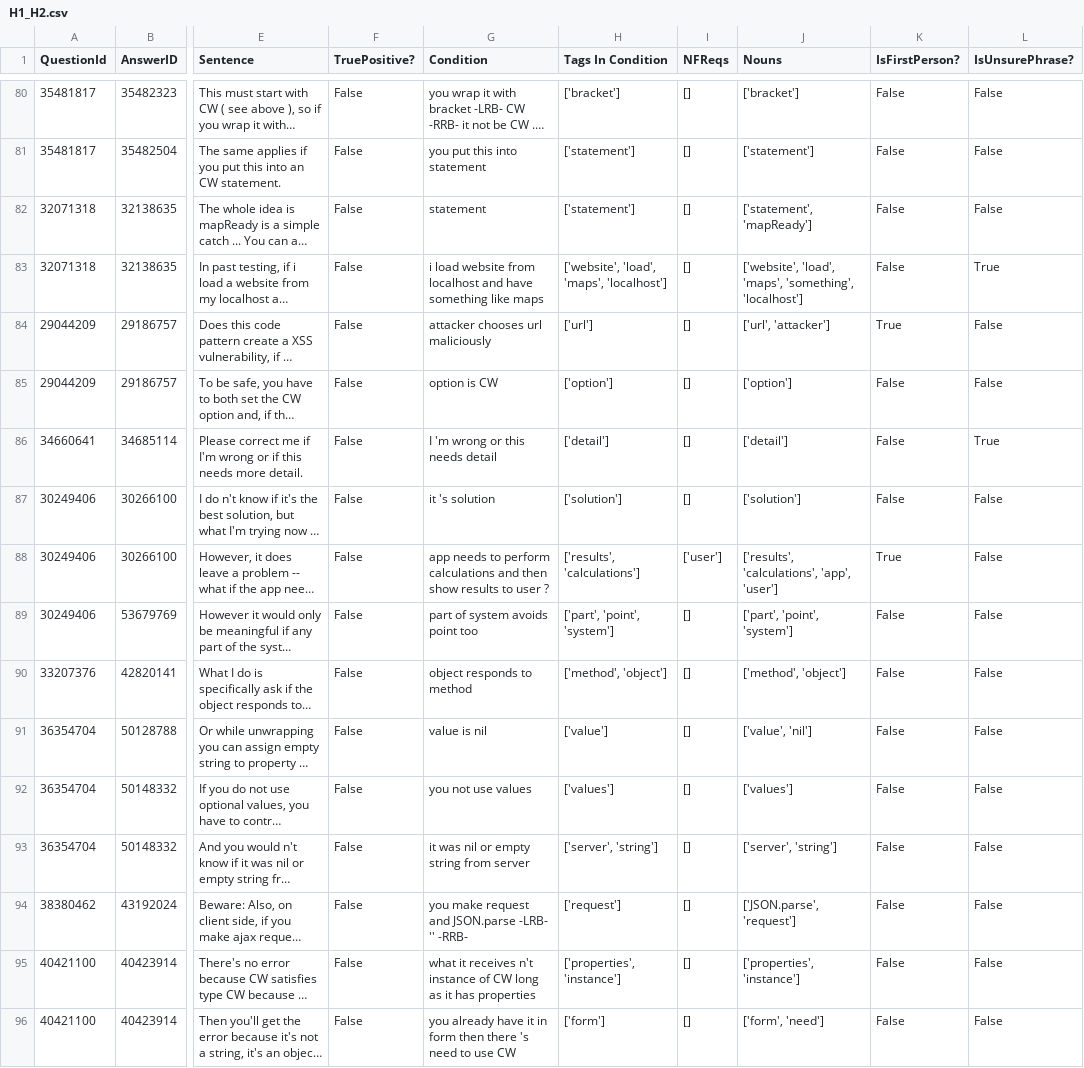
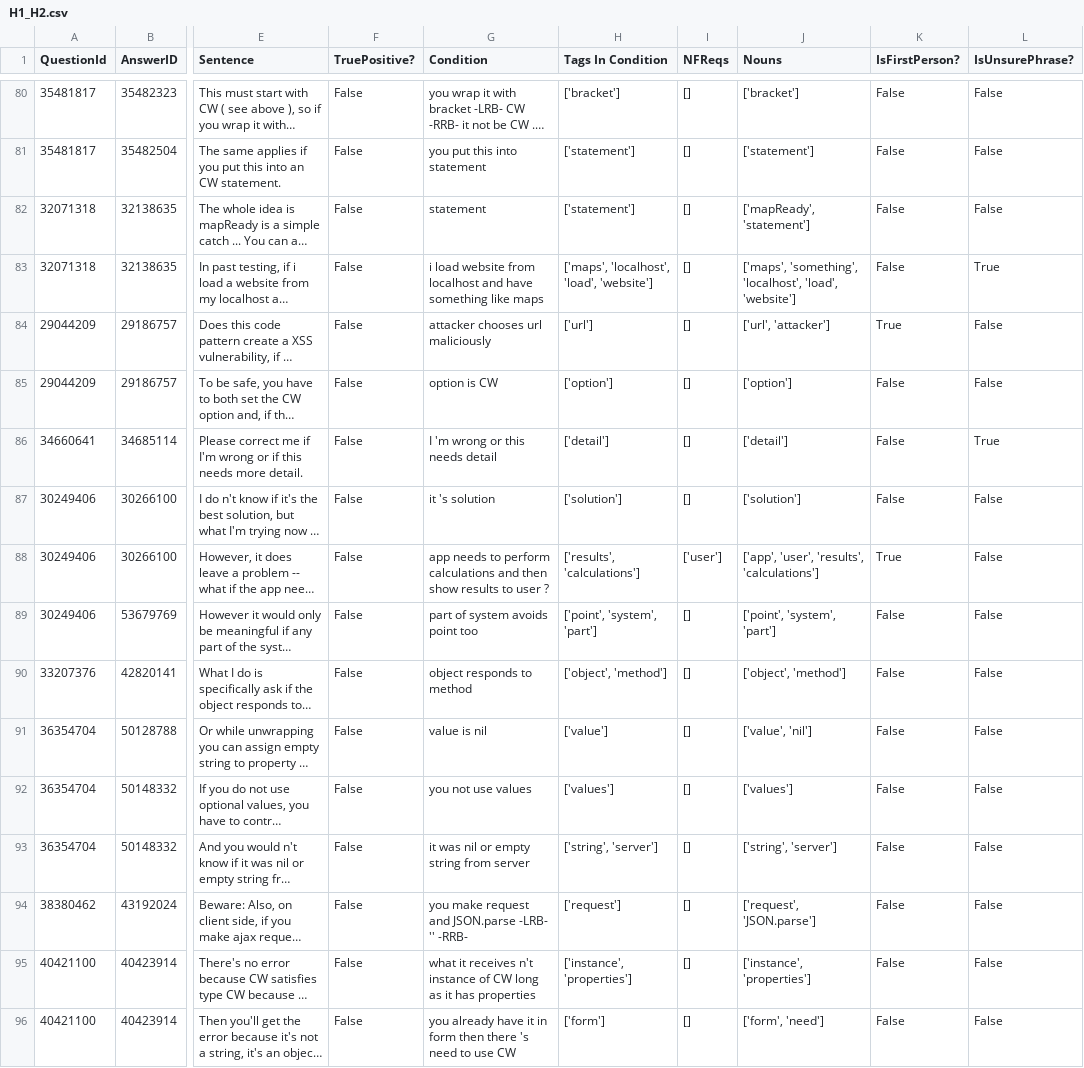
Before and after one commit to ualberta-smr/StackOverflowNavCues, a CSV file: benchmark/results/H1_H2.csv, drawn as a sheet; only a part is shown, gaps mark what is left out; long unchanged cells end in …; the diff covers the shown part only; the diff names each change by its address in the sheet, - before the commit and + after, or states it on an @@ line.

```diff
--- a/benchmark/results/H1_H2.csv
+++ b/benchmark/results/H1_H2.csv
-J82 (Nouns): ['statement', 'mapReady']
+J82 (Nouns): ['mapReady', 'statement']
-H83 (Tags In Condition): ['website', 'load', 'maps', 'localhost']
+H83 (Tags In Condition): ['maps', 'localhost', 'load', 'website']
-J83 (Nouns): ['website', 'load', 'maps', 'something', 'localhost']
+J83 (Nouns): ['maps', 'something', 'localhost', 'load', 'website']
-J88 (Nouns): ['results', 'calculations', 'app', 'user']
+J88 (Nouns): ['app', 'user', 'results', 'calculations']
-H89 (Tags In Condition): ['part', 'point', 'system']
+H89 (Tags In Condition): ['point', 'system', 'part']
-J89 (Nouns): ['part', 'point', 'system']
+J89 (Nouns): ['point', 'system', 'part']
-H90 (Tags In Condition): ['method', 'object']
+H90 (Tags In Condition): ['object', 'method']
-J90 (Nouns): ['method', 'object']
+J90 (Nouns): ['object', 'method']
-H93 (Tags In Condition): ['server', 'string']
+H93 (Tags In Condition): ['string', 'server']
-J93 (Nouns): ['server', 'string']
+J93 (Nouns): ['string', 'server']
-J94 (Nouns): ['JSON.parse', 'request']
+J94 (Nouns): ['request', 'JSON.parse']
-H95 (Tags In Condition): ['properties', 'instance']
+H95 (Tags In Condition): ['instance', 'properties']
-J95 (Nouns): ['properties', 'instance']
+J95 (Nouns): ['instance', 'properties']
```
Also changed, not shown: 69 edited cells elsewhere in this file, benchmark/results/H1_H2_1.csv, benchmark/results/H1_H2_2.csv, 8 other files.
